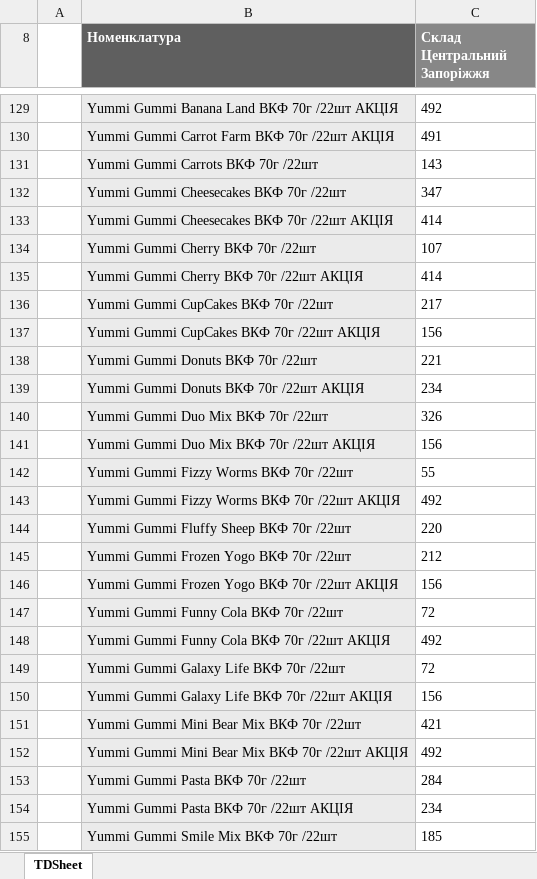
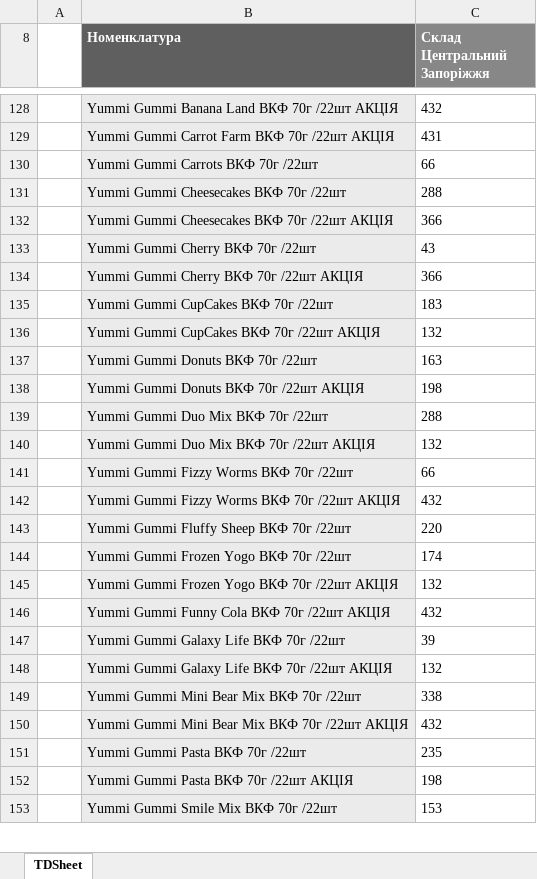
Before and after one commit to Stako21/jwt-auth, an Excel workbook: client/public/Sorce/balanceZP.xlsx, sheet TDSheet, drawn as a sheet; only a part is shown, gaps mark what is left out; values as stored, in another font and other column widths than the file's, no borders; charts and pictures not drawn; removed rows and columns are numbered as before the commit, all else as after; the diff covers the shown part only; the diff names each change by its address in the sheet, - before the commit and + after, or states it on an @@ line.

```diff
--- a/client/public/Sorce/balanceZP.xlsx (sheet TDSheet)
+++ b/client/public/Sorce/balanceZP.xlsx (sheet TDSheet)
-C128 (Склад Центральний Запоріжжя): 492
+C128 (Склад Центральний Запоріжжя): 432
-C129 (Склад Центральний Запоріжжя): 491
+C129 (Склад Центральний Запоріжжя): 431
-C130 (Склад Центральний Запоріжжя): 143
+C130 (Склад Центральний Запоріжжя): 66
-C131 (Склад Центральний Запоріжжя): 347
+C131 (Склад Центральний Запоріжжя): 288
-C132 (Склад Центральний Запоріжжя): 414
+C132 (Склад Центральний Запоріжжя): 366
-C133 (Склад Центральний Запоріжжя): 107
+C133 (Склад Центральний Запоріжжя): 43
-C134 (Склад Центральний Запоріжжя): 414
+C134 (Склад Центральний Запоріжжя): 366
-C135 (Склад Центральний Запоріжжя): 217
+C135 (Склад Центральний Запоріжжя): 183
-C136 (Склад Центральний Запоріжжя): 156
+C136 (Склад Центральний Запоріжжя): 132
-C137 (Склад Центральний Запоріжжя): 221
+C137 (Склад Центральний Запоріжжя): 163
-C138 (Склад Центральний Запоріжжя): 234
+C138 (Склад Центральний Запоріжжя): 198
-C139 (Склад Центральний Запоріжжя): 326
+C139 (Склад Центральний Запоріжжя): 288
-C140 (Склад Центральний Запоріжжя): 156
+C140 (Склад Центральний Запоріжжя): 132
-C141 (Склад Центральний Запоріжжя): 55
+C141 (Склад Центральний Запоріжжя): 66
-C142 (Склад Центральний Запоріжжя): 492
+C142 (Склад Центральний Запоріжжя): 432
-C144 (Склад Центральний Запоріжжя): 212
+C144 (Склад Центральний Запоріжжя): 174
-C145 (Склад Центральний Запоріжжя): 156
+C145 (Склад Центральний Запоріжжя): 132
-row 147:  | Yummi Gummi Funny Cola ВКФ 70г /22шт | 72
-C146 (Склад Центральний Запоріжжя): 492
+C146 (Склад Центральний Запоріжжя): 432
-C147 (Склад Центральний Запоріжжя): 72
+C147 (Склад Центральний Запоріжжя): 39
-C148 (Склад Центральний Запоріжжя): 156
+C148 (Склад Центральний Запоріжжя): 132
-C149 (Склад Центральний Запоріжжя): 421
+C149 (Склад Центральний Запоріжжя): 338
-C150 (Склад Центральний Запоріжжя): 492
+C150 (Склад Центральний Запоріжжя): 432
-C151 (Склад Центральний Запоріжжя): 284
+C151 (Склад Центральний Запоріжжя): 235
-C152 (Склад Центральний Запоріжжя): 234
+C152 (Склад Центральний Запоріжжя): 198
-C153 (Склад Центральний Запоріжжя): 185
+C153 (Склад Центральний Запоріжжя): 153
```
Also changed, not shown: 1 added row, 7 removed rows and 218 edited cells elsewhere in this sheet, hidden cells, client/public/Sorce/balanceDP.xlsx, client/public/Sorce/balanceKR.xlsx, 10 other files.
